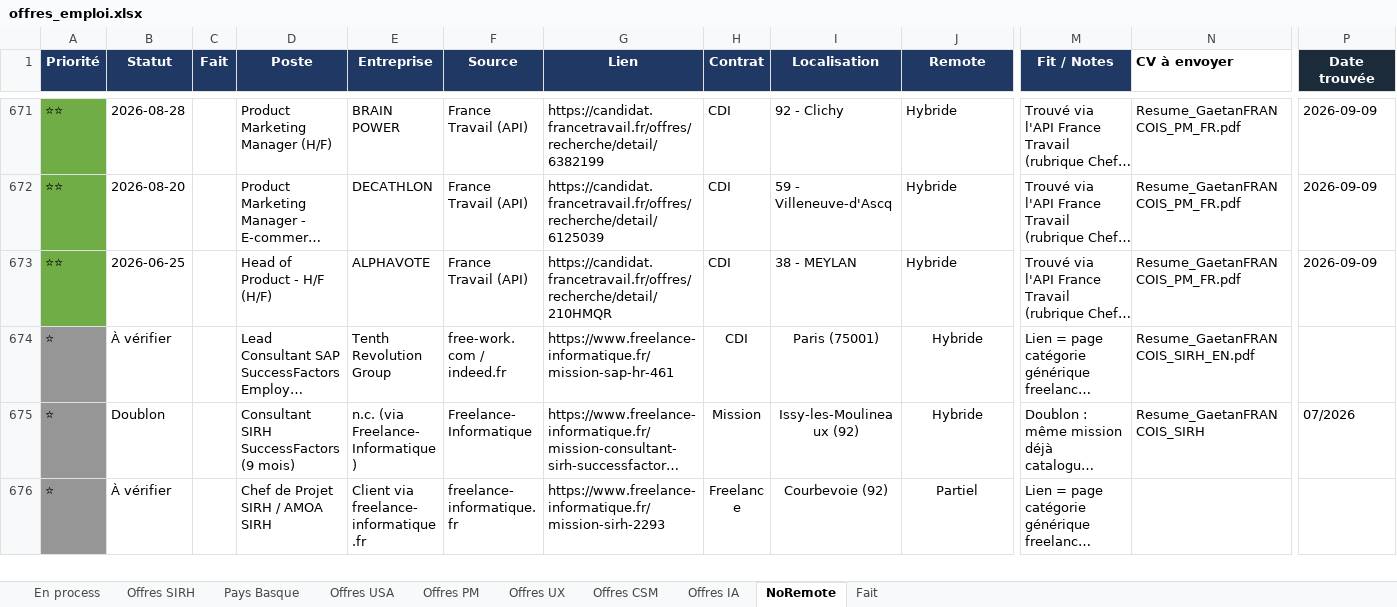
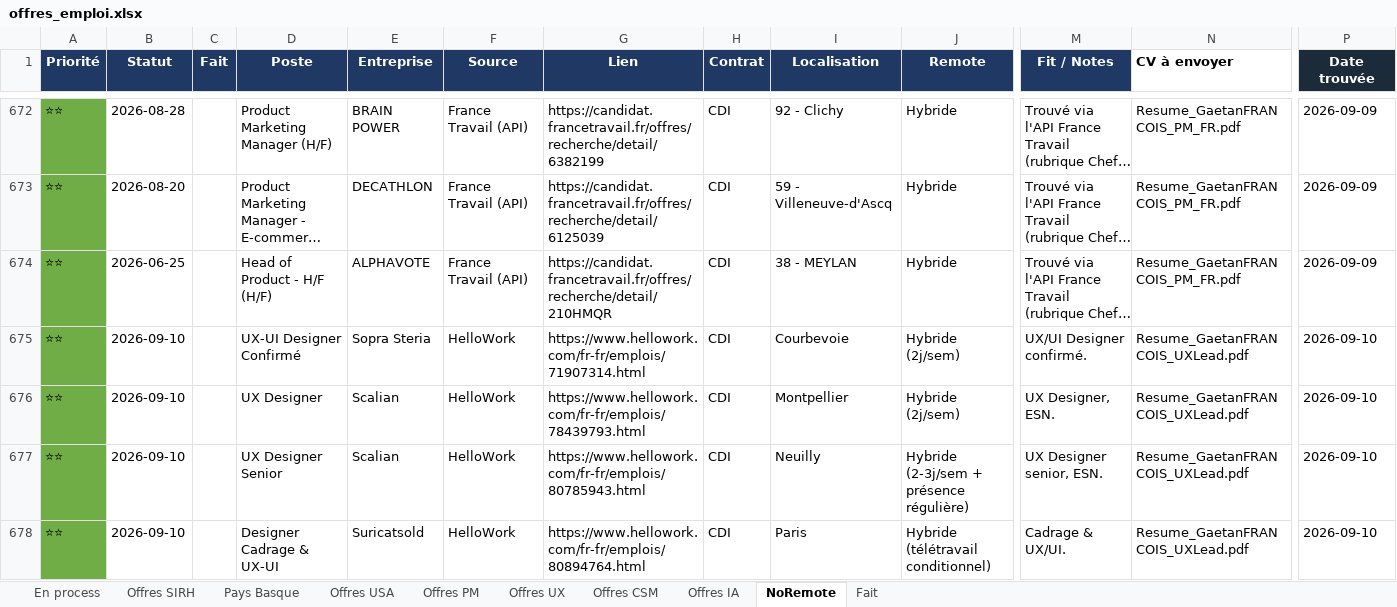
Before and after one commit to MisterZogs/recherche-taf, an Excel workbook: offres_emploi.xlsx, sheet NoRemote, drawn as a sheet; only a part is shown, gaps mark what is left out; the shorter side is filled out with more unchanged rows; long unchanged cells end in …; values as stored, in another font and other column widths than the file's, no borders; rows hold the shown columns only; the diff covers the shown part only; the diff names each change by its address in the sheet, - before the commit and + after, or states it on an @@ line.

```diff
--- a/offres_emploi.xlsx (sheet NoRemote)
+++ b/offres_emploi.xlsx (sheet NoRemote)
+row 675: ⭐⭐ | 2026-09-10 |  | UX-UI Designer Confirmé | Sopra Steria | HelloWork | https://www.hellowork.com/fr-fr/emplois/71907314.html | CDI | Courbevoie | Hybride (2j/sem) | UX/UI Designer confirmé. | Resume_GaetanFRANCOIS_UXLead.pdf | 2026-09-10
+row 676: ⭐⭐ | 2026-09-10 |  | UX Designer | Scalian | HelloWork | https://www.hellowork.com/fr-fr/emplois/78439793.html | CDI | Montpellier | Hybride (2j/sem) | UX Designer, ESN. | Resume_GaetanFRANCOIS_UXLead.pdf | 2026-09-10
+row 677: ⭐⭐ | 2026-09-10 |  | UX Designer Senior | Scalian | HelloWork | https://www.hellowork.com/fr-fr/emplois/80785943.html | CDI | Neuilly | Hybride (2-3j/sem + présence régulière) | UX Designer senior, ESN. | Resume_GaetanFRANCOIS_UXLead.pdf | 2026-09-10
+row 678: ⭐⭐ | 2026-09-10 |  | Designer Cadrage & UX-UI | Suricatsold | HelloWork | https://www.hellowork.com/fr-fr/emplois/80894764.html | CDI | Paris | Hybride (télétravail conditionnel) | Cadrage & UX/UI. | Resume_GaetanFRANCOIS_UXLead.pdf | 2026-09-10
```
Also changed, not shown: 6 added rows elsewhere in this sheet, sheet Offres UX, sheet Offres PM, sheet Offres IA, hidden cells.
